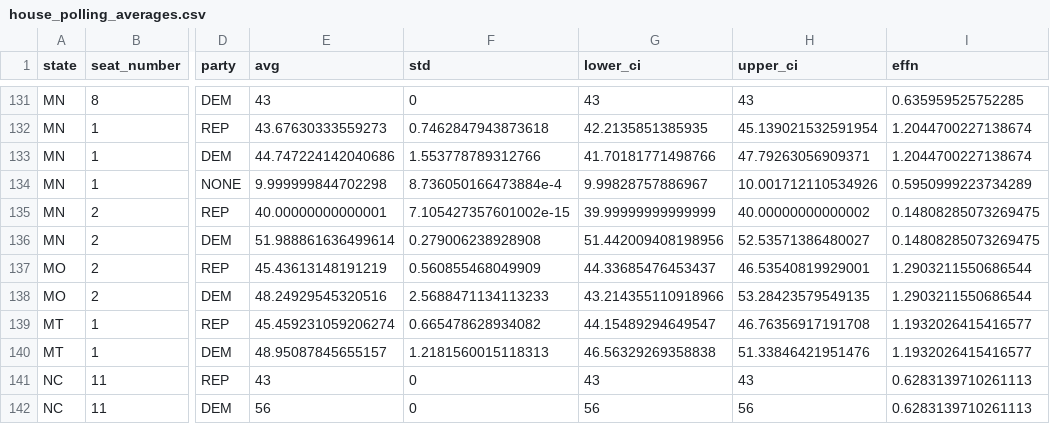
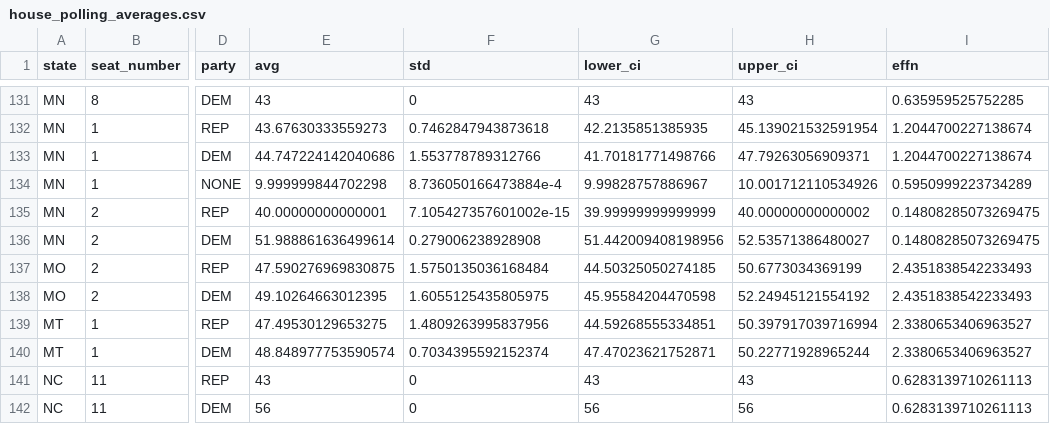
Before and after one commit to Hackquantumcpp/snoutcounter-midterms-2026-model, a CSV file: prediction/house/transformed/house_polling_averages.csv, drawn as a sheet; only a part is shown, gaps mark what is left out; the diff names each change by its address in the sheet, - before the commit and + after, or states it on an @@ line.

```diff
--- a/prediction/house/transformed/house_polling_averages.csv
+++ b/prediction/house/transformed/house_polling_averages.csv
-E137 (avg): 45.43613148191219
+E137 (avg): 47.590276969830875
-F137 (std): 0.560855468049909
+F137 (std): 1.5750135036168484
-G137 (lower_ci): 44.33685476453437
+G137 (lower_ci): 44.50325050274185
-H137 (upper_ci): 46.53540819929001
+H137 (upper_ci): 50.6773034369199
-I137:I138 (effn): 1.2903211550686544
+I137:I138 (effn): 2.4351838542233493
-E138 (avg): 48.24929545320516
+E138 (avg): 49.10264663012395
-F138 (std): 2.5688471134113233
+F138 (std): 1.6055125435805975
-G138 (lower_ci): 43.214355110918966
+G138 (lower_ci): 45.95584204470598
-H138 (upper_ci): 53.28423579549135
+H138 (upper_ci): 52.24945121554192
-E139 (avg): 45.459231059206274
+E139 (avg): 47.49530129653275
-F139 (std): 0.665478628934082
+F139 (std): 1.4809263995837956
-G139 (lower_ci): 44.15489294649547
+G139 (lower_ci): 44.59268555334851
-H139 (upper_ci): 46.76356917191708
+H139 (upper_ci): 50.397917039716994
-I139:I140 (effn): 1.1932026415416577
+I139:I140 (effn): 2.3380653406963527
-E140 (avg): 48.95087845655157
+E140 (avg): 48.848977753590574
-F140 (std): 1.2181560015118313
+F140 (std): 0.7034395592152374
-G140 (lower_ci): 46.56329269358838
+G140 (lower_ci): 47.47023621752871
-H140 (upper_ci): 51.33846421951476
+H140 (upper_ci): 50.22771928965244
```
Also changed, not shown: model_output/house_predictions.csv, prediction/house/display_data/all_data.csv, 19 other files.
